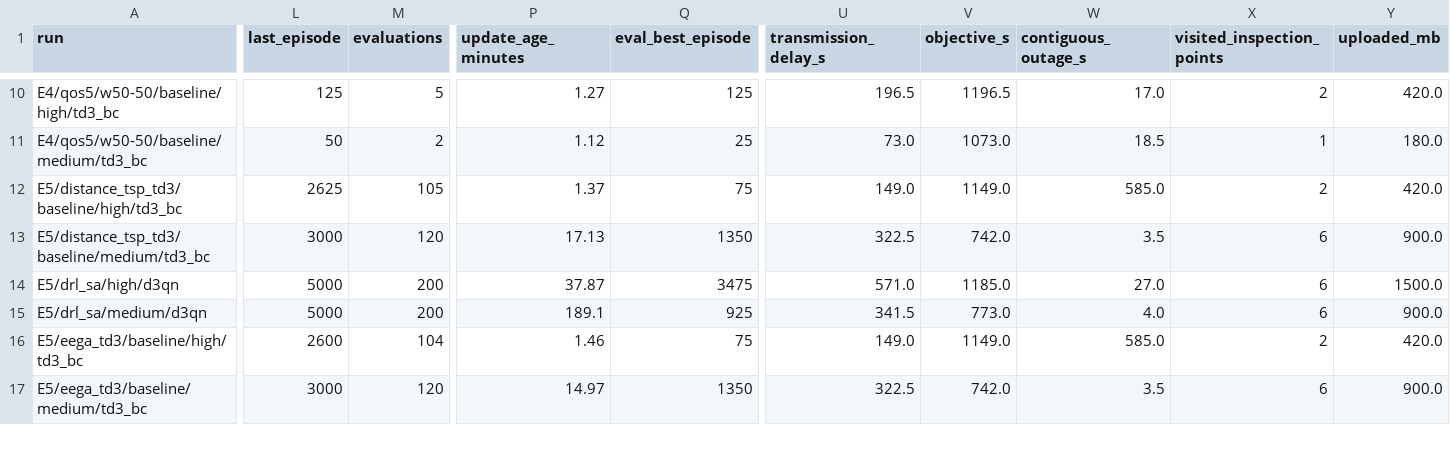
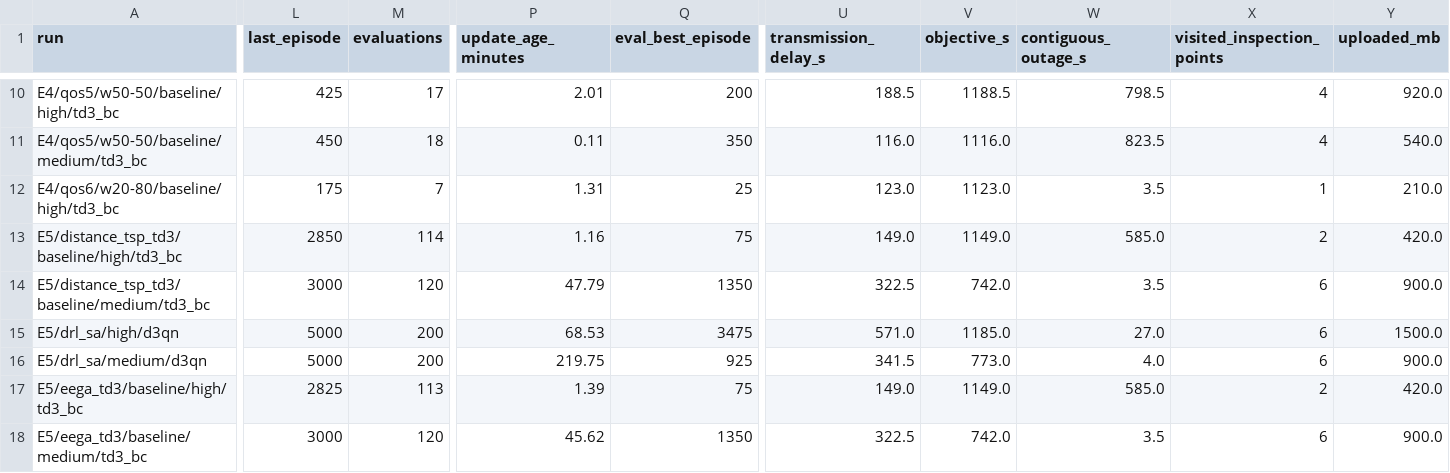
Before and after one commit to LanceGan/Single_UAV_new, a CSV file: journal_results/v5-mac/status_summary.csv, drawn as a sheet; only a part is shown, gaps mark what is left out; addresses are those after the commit; rows hold the shown columns only; the diff covers the shown part only; the diff names each change by its address in the sheet, - before the commit and + after, or states it on an @@ line.

```diff
--- a/journal_results/v5-mac/status_summary.csv
+++ b/journal_results/v5-mac/status_summary.csv
-L10 (last_episode): 125
+L10 (last_episode): 425
-M10 (evaluations): 5
+M10 (evaluations): 17
-P10 (update_age_minutes): 1.27
+P10 (update_age_minutes): 2.01
-Q10 (eval_best_episode): 125
+Q10 (eval_best_episode): 200
-U10 (transmission_delay_s): 196.5
+U10 (transmission_delay_s): 188.5
-V10 (objective_s): 1196.5
+V10 (objective_s): 1188.5
-W10 (contiguous_outage_s): 17.0
+W10 (contiguous_outage_s): 798.5
-X10 (visited_inspection_points): 2
+X10 (visited_inspection_points): 4
-Y10 (uploaded_mb): 420.0
+Y10 (uploaded_mb): 920.0
-L11 (last_episode): 50
+L11 (last_episode): 450
-M11 (evaluations): 2
+M11 (evaluations): 18
-P11 (update_age_minutes): 1.12
+P11 (update_age_minutes): 0.11
-Q11 (eval_best_episode): 25
+Q11 (eval_best_episode): 350
-U11 (transmission_delay_s): 73.0
+U11 (transmission_delay_s): 116.0
-V11 (objective_s): 1073.0
+V11 (objective_s): 1116.0
-W11 (contiguous_outage_s): 18.5
+W11 (contiguous_outage_s): 823.5
-X11 (visited_inspection_points): 1
+X11 (visited_inspection_points): 4
-Y11 (uploaded_mb): 180.0
+Y11 (uploaded_mb): 540.0
+row 12: E4/qos6/w20-80/baseline/high/td3_bc | 175 | 7 | 1.31 | 25 | 123.0 | 1123.0 | 3.5 | 1 | 210.0
-L13 (last_episode): 2625
+L13 (last_episode): 2850
-M13 (evaluations): 105
+M13 (evaluations): 114
-P13 (update_age_minutes): 1.37
+P13 (update_age_minutes): 1.16
-P14 (update_age_minutes): 17.13
+P14 (update_age_minutes): 47.79
-P15 (update_age_minutes): 37.87
+P15 (update_age_minutes): 68.53
-P16 (update_age_minutes): 189.1
+P16 (update_age_minutes): 219.75
-L17 (last_episode): 2600
+L17 (last_episode): 2825
-M17 (evaluations): 104
+M17 (evaluations): 113
-P17 (update_age_minutes): 1.46
+P17 (update_age_minutes): 1.39
-P18 (update_age_minutes): 14.97
+P18 (update_age_minutes): 45.62
```
Also changed, not shown: 43 edited cells elsewhere in this file, 1 other file.
